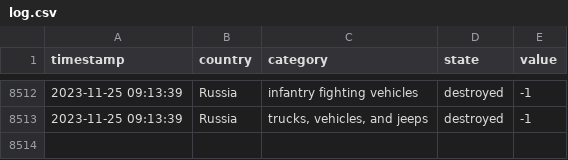
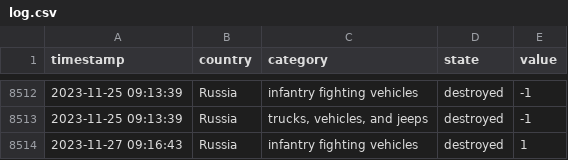
Before and after one commit to mauforonda/ukraine, a CSV file: log.csv, drawn as a sheet; only a part is shown, gaps mark what is left out; the diff names each change by its address in the sheet, - before the commit and + after, or states it on an @@ line.

```diff
--- a/log.csv
+++ b/log.csv
+row 8514: 2023-11-27 09:16:43 | Russia | infantry fighting vehicles | destroyed | 1
```
Also changed, not shown: summary.csv, 1 other file.
